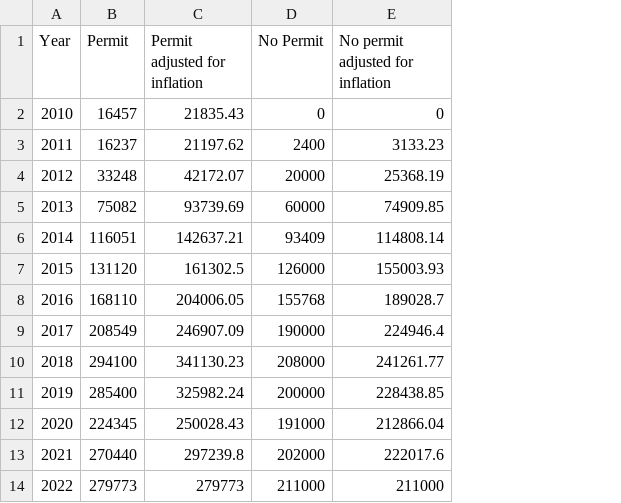
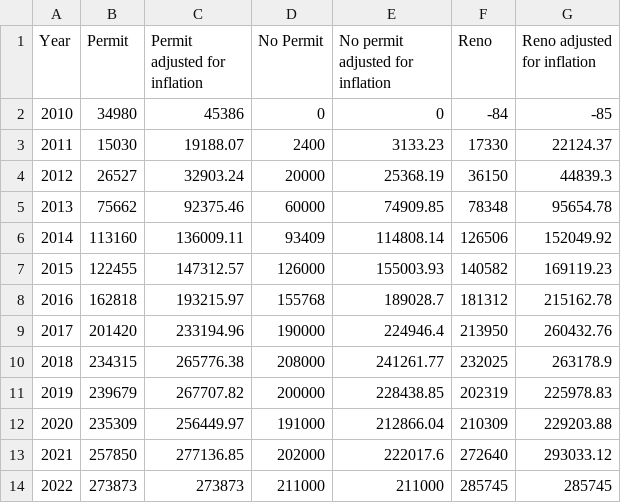
Before and after one commit to RachelBlowes/Geodata, a CSV file: timeseries_pricediff.csv, drawn as a sheet; the diff names each change by its address in the sheet, - before the commit and + after, or states it on an @@ line.

Commit message:
add reno data

```diff
--- a/timeseries_pricediff.csv
+++ b/timeseries_pricediff.csv
+column F (Reno), rows 2-14: -84 | 17330 | 36150 | 78348 | 126506 | 140582 | 181312 | 213950 | 232025 | 202319 | 210309 | 272640 | 285745
+column G (Reno adjusted for inflation), rows 2-14: -85 | 22124.37 | 44839.3 | 95654.78 | 152049.92 | 169119.23 | 215162.78 | 260432.76 | 263178.9 | 225978.83 | 229203.88 | 293033.12 | 285745
-B2 (Permit): 16457
+B2 (Permit): 34980
-C2 (Permit adjusted for inflation): 21835.43
+C2 (Permit adjusted for inflation): 45386
-B3 (Permit): 16237
+B3 (Permit): 15030
-C3 (Permit adjusted for inflation): 21197.62
+C3 (Permit adjusted for inflation): 19188.07
-B4 (Permit): 33248
+B4 (Permit): 26527
-C4 (Permit adjusted for inflation): 42172.07
+C4 (Permit adjusted for inflation): 32903.24
-B5 (Permit): 75082
+B5 (Permit): 75662
-C5 (Permit adjusted for inflation): 93739.69
+C5 (Permit adjusted for inflation): 92375.46
-B6 (Permit): 116051
+B6 (Permit): 113160
-C6 (Permit adjusted for inflation): 142637.21
+C6 (Permit adjusted for inflation): 136009.11
-B7 (Permit): 131120
+B7 (Permit): 122455
-C7 (Permit adjusted for inflation): 161302.5
+C7 (Permit adjusted for inflation): 147312.57
-B8 (Permit): 168110
+B8 (Permit): 162818
-C8 (Permit adjusted for inflation): 204006.05
+C8 (Permit adjusted for inflation): 193215.97
-B9 (Permit): 208549
+B9 (Permit): 201420
-C9 (Permit adjusted for inflation): 246907.09
+C9 (Permit adjusted for inflation): 233194.96
-B10 (Permit): 294100
+B10 (Permit): 234315
-C10 (Permit adjusted for inflation): 341130.23
+C10 (Permit adjusted for inflation): 265776.38
-B11 (Permit): 285400
+B11 (Permit): 239679
-C11 (Permit adjusted for inflation): 325982.24
+C11 (Permit adjusted for inflation): 267707.82
-B12 (Permit): 224345
+B12 (Permit): 235309
-C12 (Permit adjusted for inflation): 250028.43
+C12 (Permit adjusted for inflation): 256449.97
-B13 (Permit): 270440
+B13 (Permit): 257850
-C13 (Permit adjusted for inflation): 297239.8
+C13 (Permit adjusted for inflation): 277136.85
-B14 (Permit): 279773
+B14 (Permit): 273873
-C14 (Permit adjusted for inflation): 279773
+C14 (Permit adjusted for inflation): 273873
```
